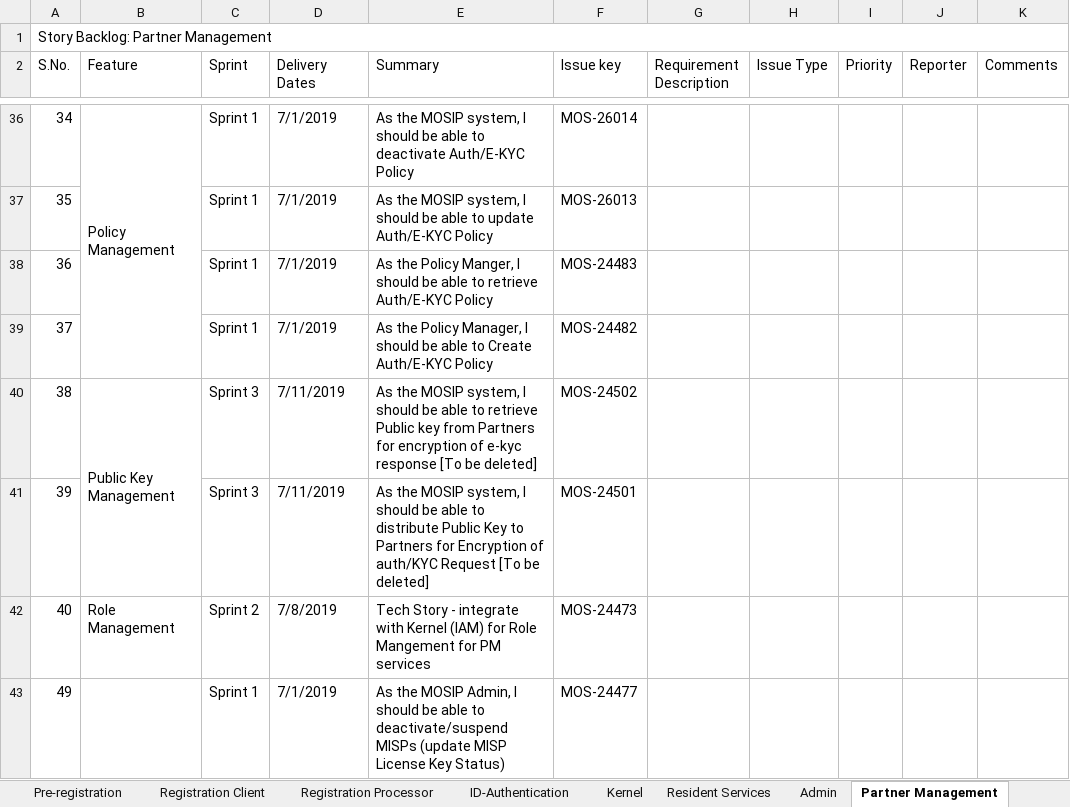
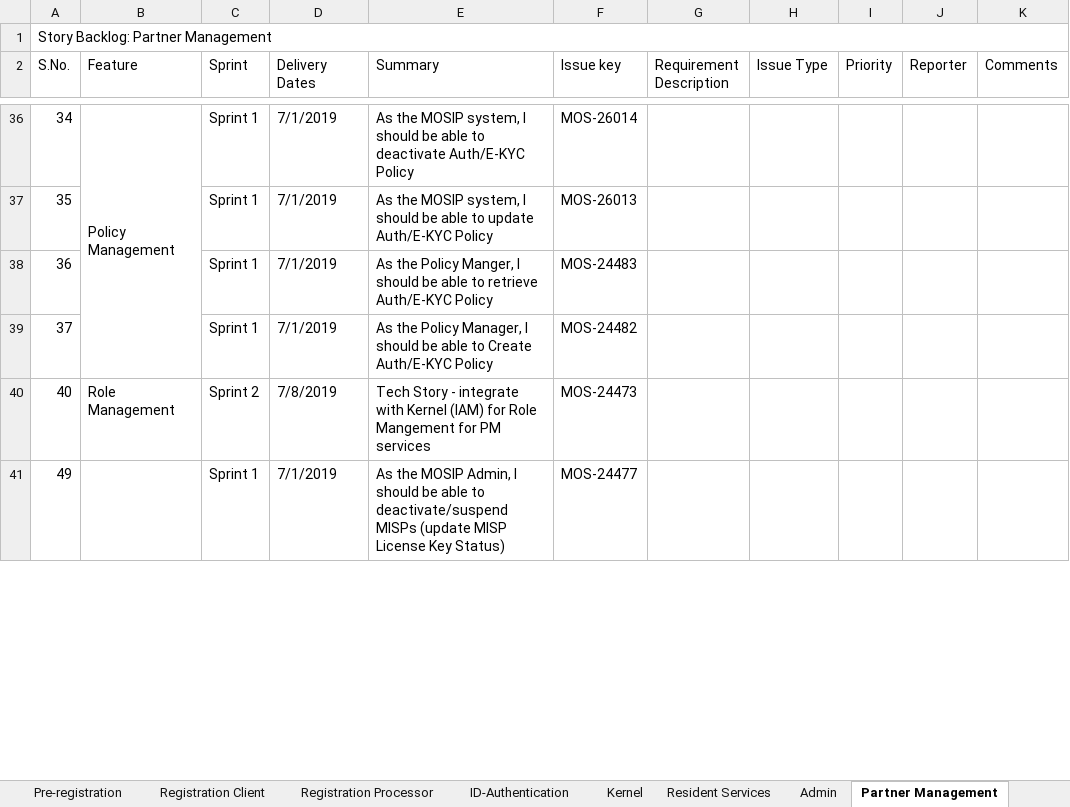
Before and after one commit to ssenmosip/mosip-temp-documentation, an Excel workbook: _files/requirements/requirements_detailing_references/Partner Management/Pending_Backlog_Stories_Status Tracking.xlsx, sheet Partner Management, drawn as a sheet; only a part is shown, gaps mark what is left out; values as stored, in another font and other column widths than the file's, no cell formats; the diff names each change by its address in the sheet, - before the commit and + after, or states it on an @@ line.

```diff
--- a/_files/requirements/requirements_detailing_references/Partner Management/Pending_Backlog_Stories_Status Tracking.xlsx (sheet Partner Management)
+++ b/_files/requirements/requirements_detailing_references/Partner Management/Pending_Backlog_Stories_Status Tracking.xlsx (sheet Partner Management)
-row 40: 38 | Public Key Management | Sprint 3 | 7/11/2019 | As the MOSIP system, I should be able to retrieve Public key from Partners for encryption of e-kyc response [To be deleted] | MOS-24502
-row 41: 39 |  | Sprint 3 | 7/11/2019 | As the MOSIP system, I should be able to distribute Public Key to Partners for Encryption of auth/KYC Request [To be deleted] | MOS-24501
```
Also changed, not shown: cell formats, 1 other file.
